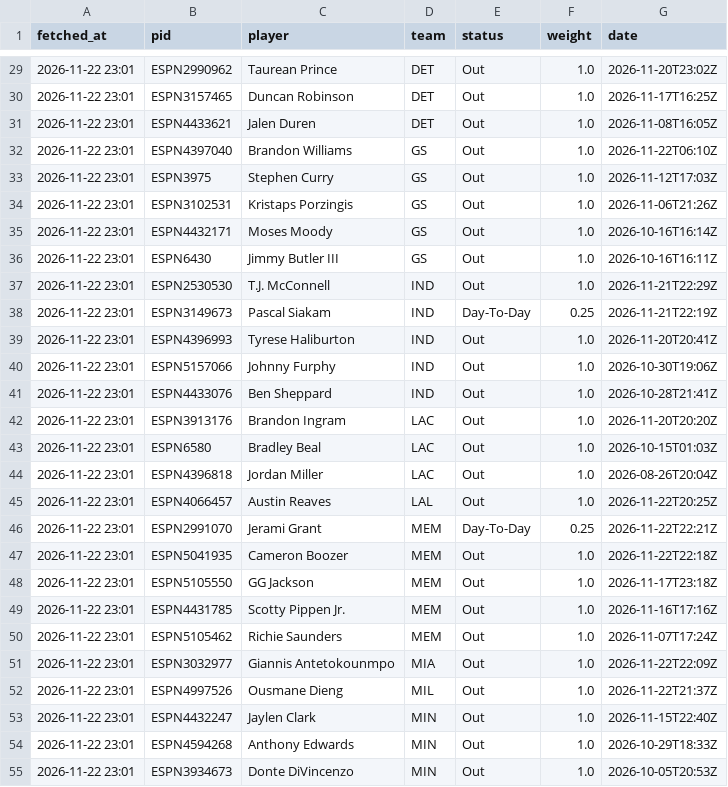
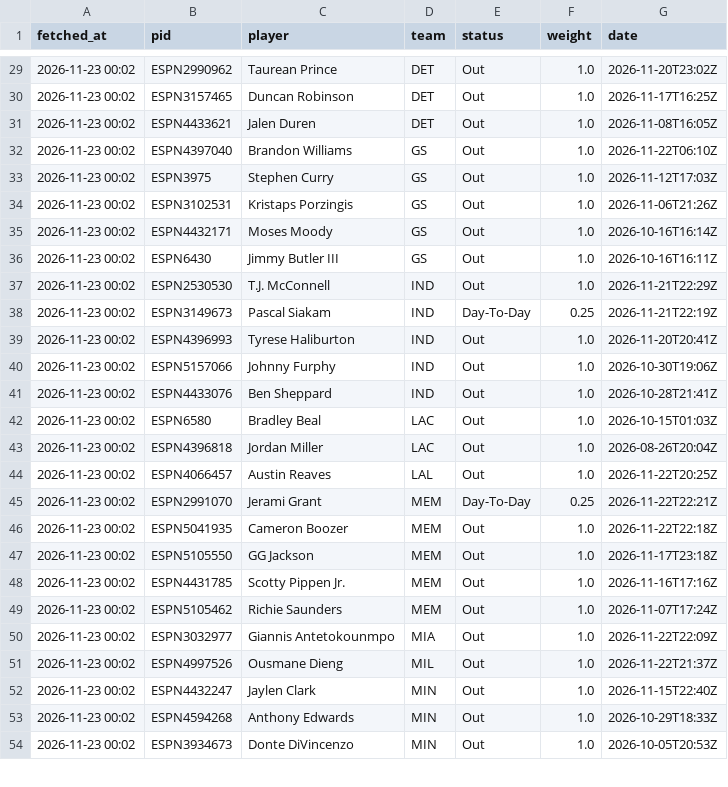
Before and after one commit to tsiamis3/o-dimarxos, a CSV file: data/raw/NBA_injuries.csv, drawn as a sheet; only a part is shown, gaps mark what is left out; the diff covers the shown part only.

```diff
--- a/data/raw/NBA_injuries.csv
+++ b/data/raw/NBA_injuries.csv
@@ -29,27 +29,26 @@ fetched_at,pid,player,team,status,weight,date
-2026-11-22 23:01,ESPN2990962,Taurean Prince,DET,Out,1.0,2026-11-20T23:02Z
-2026-11-22 23:01,ESPN3157465,Duncan Robinson,DET,Out,1.0,2026-11-17T16:25Z
-2026-11-22 23:01,ESPN4433621,Jalen Duren,DET,Out,1.0,2026-11-08T16:05Z
-2026-11-22 23:01,ESPN4397040,Brandon Williams,GS,Out,1.0,2026-11-22T06:10Z
-2026-11-22 23:01,ESPN3975,Stephen Curry,GS,Out,1.0,2026-11-12T17:03Z
-2026-11-22 23:01,ESPN3102531,Kristaps Porzingis,GS,Out,1.0,2026-11-06T21:26Z
-2026-11-22 23:01,ESPN4432171,Moses Moody,GS,Out,1.0,2026-10-16T16:14Z
-2026-11-22 23:01,ESPN6430,Jimmy Butler III,GS,Out,1.0,2026-10-16T16:11Z
-2026-11-22 23:01,ESPN2530530,T.J. McConnell,IND,Out,1.0,2026-11-21T22:29Z
-2026-11-22 23:01,ESPN3149673,Pascal Siakam,IND,Day-To-Day,0.25,2026-11-21T22:19Z
-2026-11-22 23:01,ESPN4396993,Tyrese Haliburton,IND,Out,1.0,2026-11-20T20:41Z
-2026-11-22 23:01,ESPN5157066,Johnny Furphy,IND,Out,1.0,2026-10-30T19:06Z
-2026-11-22 23:01,ESPN4433076,Ben Sheppard,IND,Out,1.0,2026-10-28T21:41Z
-2026-11-22 23:01,ESPN3913176,Brandon Ingram,LAC,Out,1.0,2026-11-20T20:20Z
-2026-11-22 23:01,ESPN6580,Bradley Beal,LAC,Out,1.0,2026-10-15T01:03Z
-2026-11-22 23:01,ESPN4396818,Jordan Miller,LAC,Out,1.0,2026-08-26T20:04Z
-2026-11-22 23:01,ESPN4066457,Austin Reaves,LAL,Out,1.0,2026-11-22T20:25Z
-2026-11-22 23:01,ESPN2991070,Jerami Grant,MEM,Day-To-Day,0.25,2026-11-22T22:21Z
-2026-11-22 23:01,ESPN5041935,Cameron Boozer,MEM,Out,1.0,2026-11-22T22:18Z
-2026-11-22 23:01,ESPN5105550,GG Jackson,MEM,Out,1.0,2026-11-17T23:18Z
-2026-11-22 23:01,ESPN4431785,Scotty Pippen Jr.,MEM,Out,1.0,2026-11-16T17:16Z
-2026-11-22 23:01,ESPN5105462,Richie Saunders,MEM,Out,1.0,2026-11-07T17:24Z
-2026-11-22 23:01,ESPN3032977,Giannis Antetokounmpo,MIA,Out,1.0,2026-11-22T22:09Z
-2026-11-22 23:01,ESPN4997526,Ousmane Dieng,MIL,Out,1.0,2026-11-22T21:37Z
-2026-11-22 23:01,ESPN4432247,Jaylen Clark,MIN,Out,1.0,2026-11-15T22:40Z
-2026-11-22 23:01,ESPN4594268,Anthony Edwards,MIN,Out,1.0,2026-10-29T18:33Z
-2026-11-22 23:01,ESPN3934673,Donte DiVincenzo,MIN,Out,1.0,2026-10-05T20:53Z
+2026-11-23 00:02,ESPN2990962,Taurean Prince,DET,Out,1.0,2026-11-20T23:02Z
+2026-11-23 00:02,ESPN3157465,Duncan Robinson,DET,Out,1.0,2026-11-17T16:25Z
+2026-11-23 00:02,ESPN4433621,Jalen Duren,DET,Out,1.0,2026-11-08T16:05Z
+2026-11-23 00:02,ESPN4397040,Brandon Williams,GS,Out,1.0,2026-11-22T06:10Z
+2026-11-23 00:02,ESPN3975,Stephen Curry,GS,Out,1.0,2026-11-12T17:03Z
+2026-11-23 00:02,ESPN3102531,Kristaps Porzingis,GS,Out,1.0,2026-11-06T21:26Z
+2026-11-23 00:02,ESPN4432171,Moses Moody,GS,Out,1.0,2026-10-16T16:14Z
+2026-11-23 00:02,ESPN6430,Jimmy Butler III,GS,Out,1.0,2026-10-16T16:11Z
+2026-11-23 00:02,ESPN2530530,T.J. McConnell,IND,Out,1.0,2026-11-21T22:29Z
+2026-11-23 00:02,ESPN3149673,Pascal Siakam,IND,Day-To-Day,0.25,2026-11-21T22:19Z
+2026-11-23 00:02,ESPN4396993,Tyrese Haliburton,IND,Out,1.0,2026-11-20T20:41Z
+2026-11-23 00:02,ESPN5157066,Johnny Furphy,IND,Out,1.0,2026-10-30T19:06Z
+2026-11-23 00:02,ESPN4433076,Ben Sheppard,IND,Out,1.0,2026-10-28T21:41Z
+2026-11-23 00:02,ESPN6580,Bradley Beal,LAC,Out,1.0,2026-10-15T01:03Z
+2026-11-23 00:02,ESPN4396818,Jordan Miller,LAC,Out,1.0,2026-08-26T20:04Z
+2026-11-23 00:02,ESPN4066457,Austin Reaves,LAL,Out,1.0,2026-11-22T20:25Z
+2026-11-23 00:02,ESPN2991070,Jerami Grant,MEM,Day-To-Day,0.25,2026-11-22T22:21Z
+2026-11-23 00:02,ESPN5041935,Cameron Boozer,MEM,Out,1.0,2026-11-22T22:18Z
+2026-11-23 00:02,ESPN5105550,GG Jackson,MEM,Out,1.0,2026-11-17T23:18Z
+2026-11-23 00:02,ESPN4431785,Scotty Pippen Jr.,MEM,Out,1.0,2026-11-16T17:16Z
+2026-11-23 00:02,ESPN5105462,Richie Saunders,MEM,Out,1.0,2026-11-07T17:24Z
+2026-11-23 00:02,ESPN3032977,Giannis Antetokounmpo,MIA,Out,1.0,2026-11-22T22:09Z
+2026-11-23 00:02,ESPN4997526,Ousmane Dieng,MIL,Out,1.0,2026-11-22T21:37Z
+2026-11-23 00:02,ESPN4432247,Jaylen Clark,MIN,Out,1.0,2026-11-15T22:40Z
+2026-11-23 00:02,ESPN4594268,Anthony Edwards,MIN,Out,1.0,2026-10-29T18:33Z
+2026-11-23 00:02,ESPN3934673,Donte DiVincenzo,MIN,Out,1.0,2026-10-05T20:53Z
```
Also changed, not shown: 2 removed rows and 76 edited cells elsewhere in this file, data/predictions/E_edge.csv, data/predictions/GBL_edge.csv, 3 other files.
